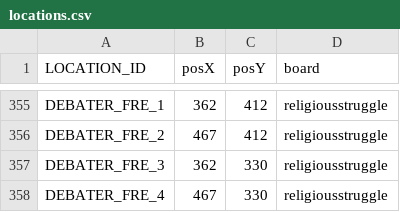
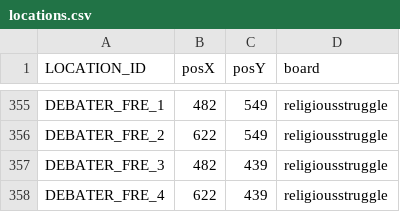
Before and after one commit to bga-his/bga-hereistand, a CSV file: hereistand/misc/locations.csv, drawn as a sheet; only a part is shown, gaps mark what is left out; the diff covers the shown part only; the diff names each change by its address in the sheet, - before the commit and + after, or states it on an @@ line.

```diff
--- a/hereistand/misc/locations.csv
+++ b/hereistand/misc/locations.csv
-B355 (posX): 362
+B355 (posX): 482
-C355:C356 (posY): 412
+C355:C356 (posY): 549
-B356 (posX): 467
+B356 (posX): 622
-B357 (posX): 362
+B357 (posX): 482
-C357:C358 (posY): 330
+C357:C358 (posY): 439
-B358 (posX): 467
+B358 (posX): 622
```
Also changed, not shown: 50 edited cells elsewhere in this file, 2 other files.
